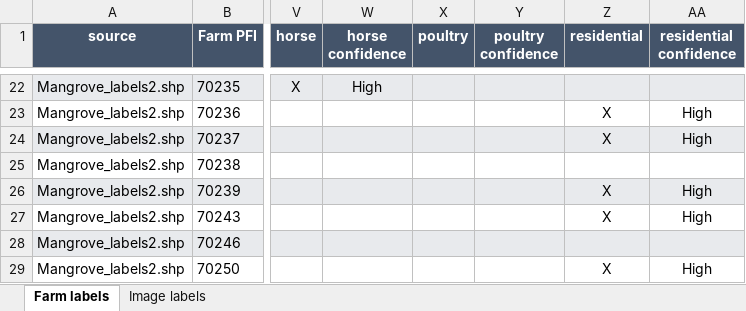
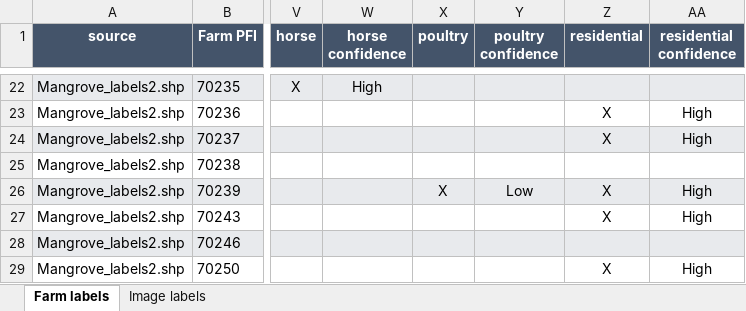
Before and after one commit to emannix/flip-data-labelling, an Excel workbook: labelled_sheets/2026_07_24_generalisation_relabel_farm_and_image_nsw.xlsx, sheet Farm labels, drawn as a sheet; only a part is shown, gaps mark what is left out; values as stored, in another font and other column widths than the file's, no borders; the diff names each change by its address in the sheet, - before the commit and + after, or states it on an @@ line.

```diff
--- a/labelled_sheets/2026_07_24_generalisation_relabel_farm_and_image_nsw.xlsx (sheet Farm labels)
+++ b/labelled_sheets/2026_07_24_generalisation_relabel_farm_and_image_nsw.xlsx (sheet Farm labels)
-X26 (poultry): (empty)
+X26 (poultry): X
-Y26 (poultry confidence): (empty)
+Y26 (poultry confidence): Low
```
Also changed, not shown: sheet Image labels, labelled_sheets/2026_07_24_generalisation_relabel_farm_and_image_balliang.xlsx, labelled_sheets/2026_07_24_generalisation_relabel_farm_and_image_bega_nowra_freemans.xlsx, 1 other file.
